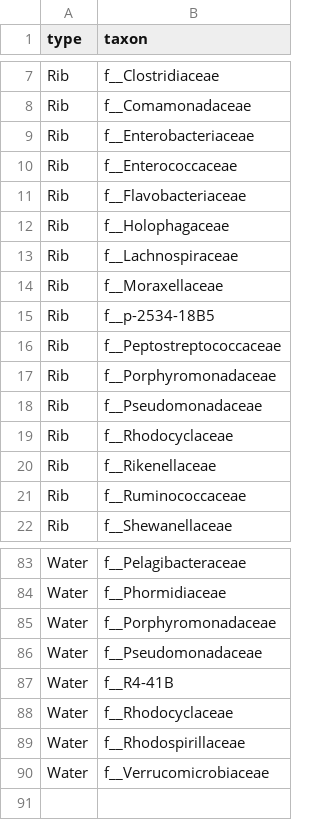
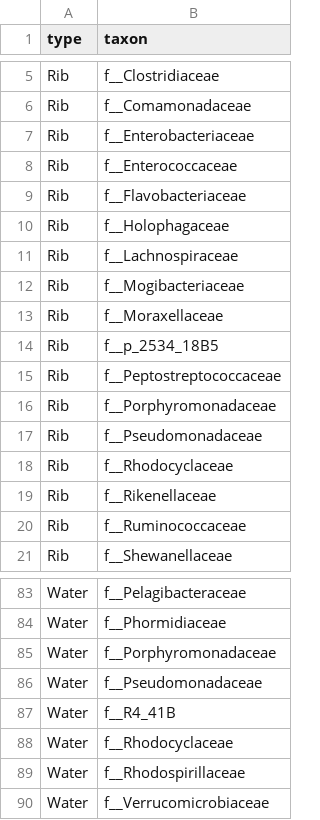
Before and after one commit to jlswall/water_pmi, a CSV file: bacteria/family_freq_taxa_by_type.csv, drawn as a sheet; only a part is shown, gaps mark what is left out; the diff covers the shown part only.

```diff
--- a/bacteria/family_freq_taxa_by_type.csv
+++ b/bacteria/family_freq_taxa_by_type.csv
@@ -13,4 +11,5 @@
 "Rib","f__Lachnospiraceae"
+"Rib","f__Mogibacteriaceae"
 "Rib","f__Moraxellaceae"
-"Rib","f__p-2534-18B5"
+"Rib","f__p_2534_18B5"
 "Rib","f__Peptostreptococcaceae"
@@ -86,3 +86,3 @@
 "Water","f__Pseudomonadaceae"
-"Water","f__R4-41B"
+"Water","f__R4_41B"
 "Water","f__Rhodocyclaceae"
```
Also changed, not shown: 5 added rows, 6 removed rows and 2 edited cells elsewhere in this file, bacteria/families_massaged.csv, 1 other file.
